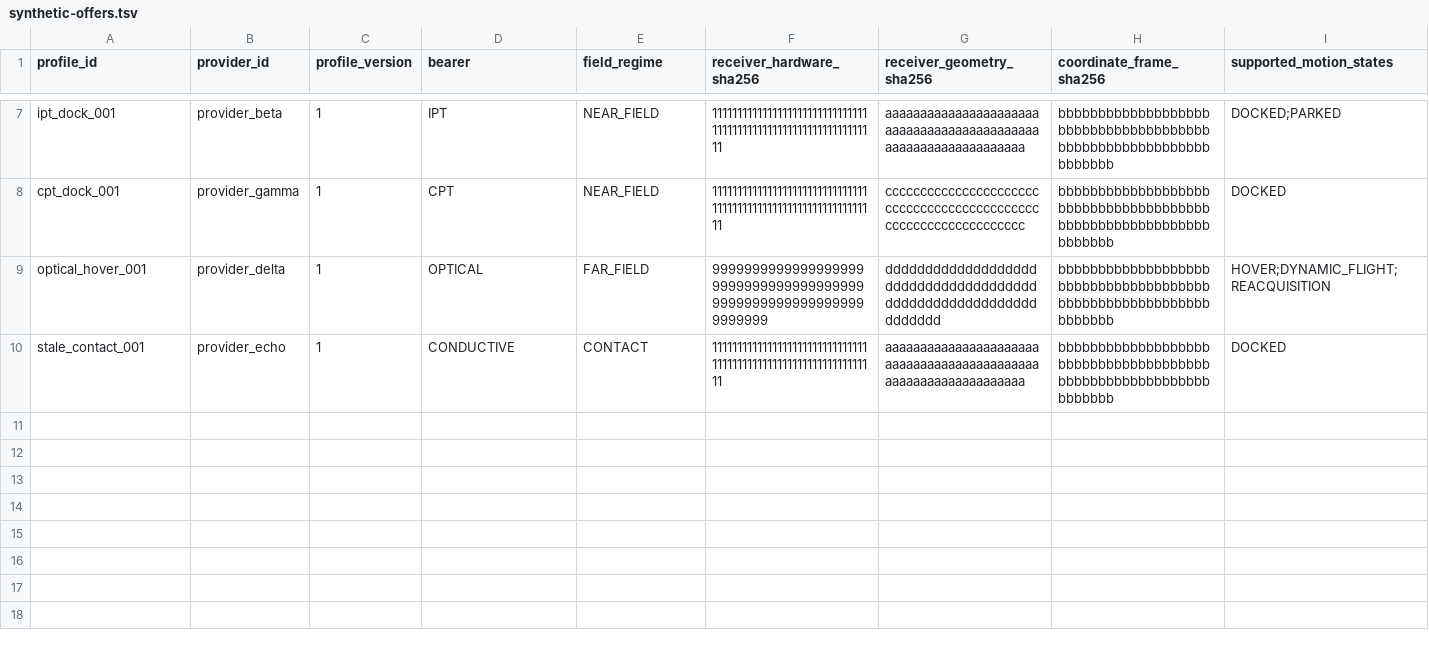
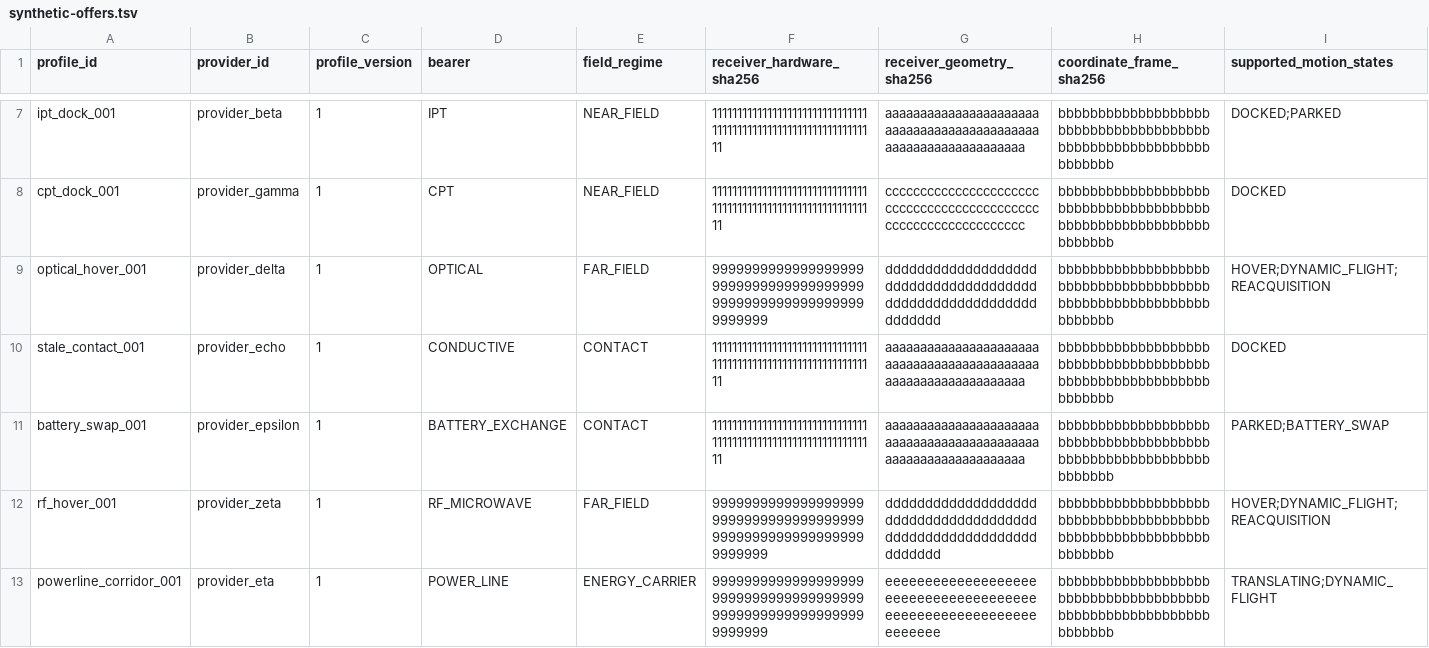
Before and after one commit to Luminous-Dynamics/symtropy, a TSV file: research/energy-service-capability-profile-v0/synthetic-offers.tsv, drawn as a sheet; only a part is shown, gaps mark what is left out; rows hold the shown columns only; the diff names each change by its address in the sheet, - before the commit and + after, or states it on an @@ line.

Commit message:
test(energy): cover battery exchange RF and power-line capability profiles

```diff
--- a/research/energy-service-capability-profile-v0/synthetic-offers.tsv
+++ b/research/energy-service-capability-profile-v0/synthetic-offers.tsv
+row 11: battery_swap_001 | provider_epsilon | 1 | BATTERY_EXCHANGE | CONTACT | 1111111111111111111111111111111111111111111111111111111111111111 | aaaaaaaaaaaaaaaaaaaaaaaaaaaaaaaaaaaaaaaaaaaaaaaaaaaaaaaaaaaaaaaa | bbbbbbbbbbbbbbbbbbbbbbbbbbbbbbbbbbbbbbbbbbbbbbbbbbbbbbbbbbbbbbbb | PARKED;BATTERY_SWAP
+row 12: rf_hover_001 | provider_zeta | 1 | RF_MICROWAVE | FAR_FIELD | 9999999999999999999999999999999999999999999999999999999999999999 | dddddddddddddddddddddddddddddddddddddddddddddddddddddddddddddddd | bbbbbbbbbbbbbbbbbbbbbbbbbbbbbbbbbbbbbbbbbbbbbbbbbbbbbbbbbbbbbbbb | HOVER;DYNAMIC_FLIGHT;REACQUISITION
+row 13: powerline_corridor_001 | provider_eta | 1 | POWER_LINE | ENERGY_CARRIER | 9999999999999999999999999999999999999999999999999999999999999999 | eeeeeeeeeeeeeeeeeeeeeeeeeeeeeeeeeeeeeeeeeeeeeeeeeeeeeeeeeeeeeeee | bbbbbbbbbbbbbbbbbbbbbbbbbbbbbbbbbbbbbbbbbbbbbbbbbbbbbbbbbbbbbbbb | TRANSLATING;DYNAMIC_FLIGHT
```
